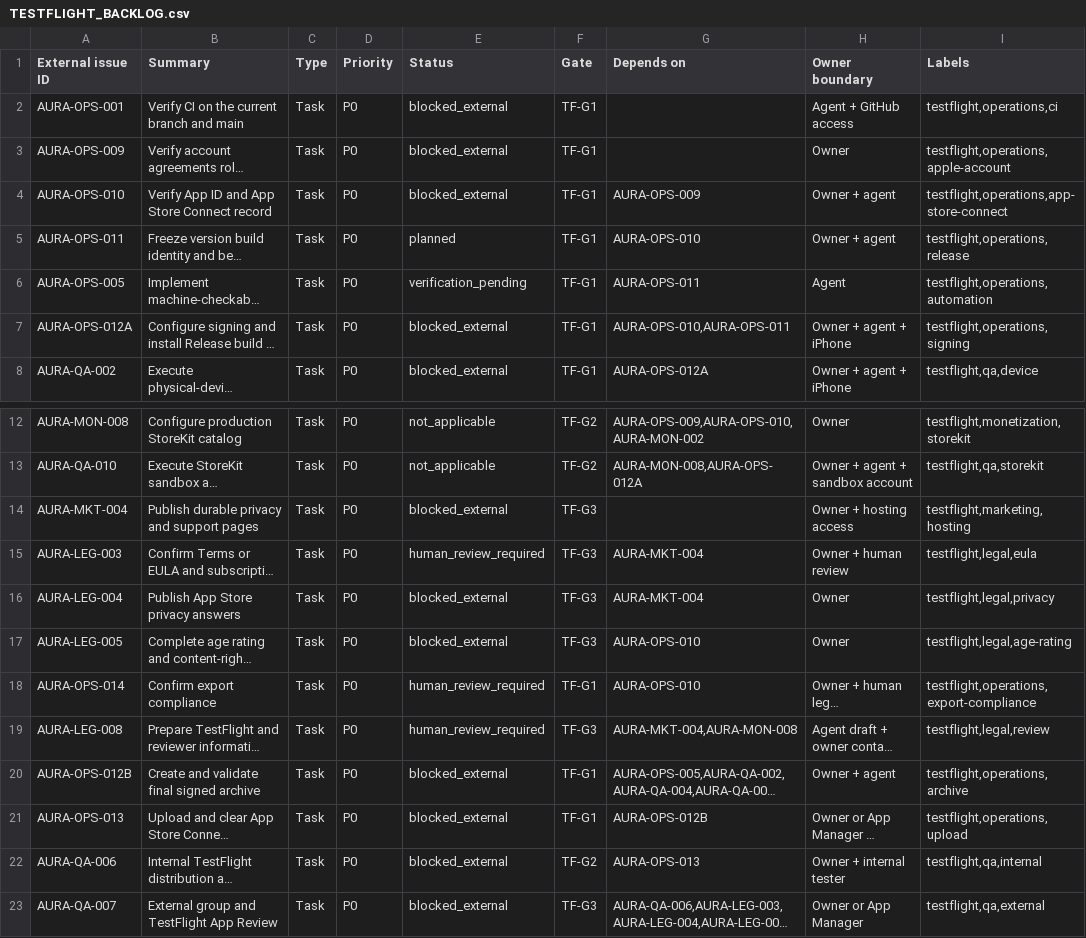
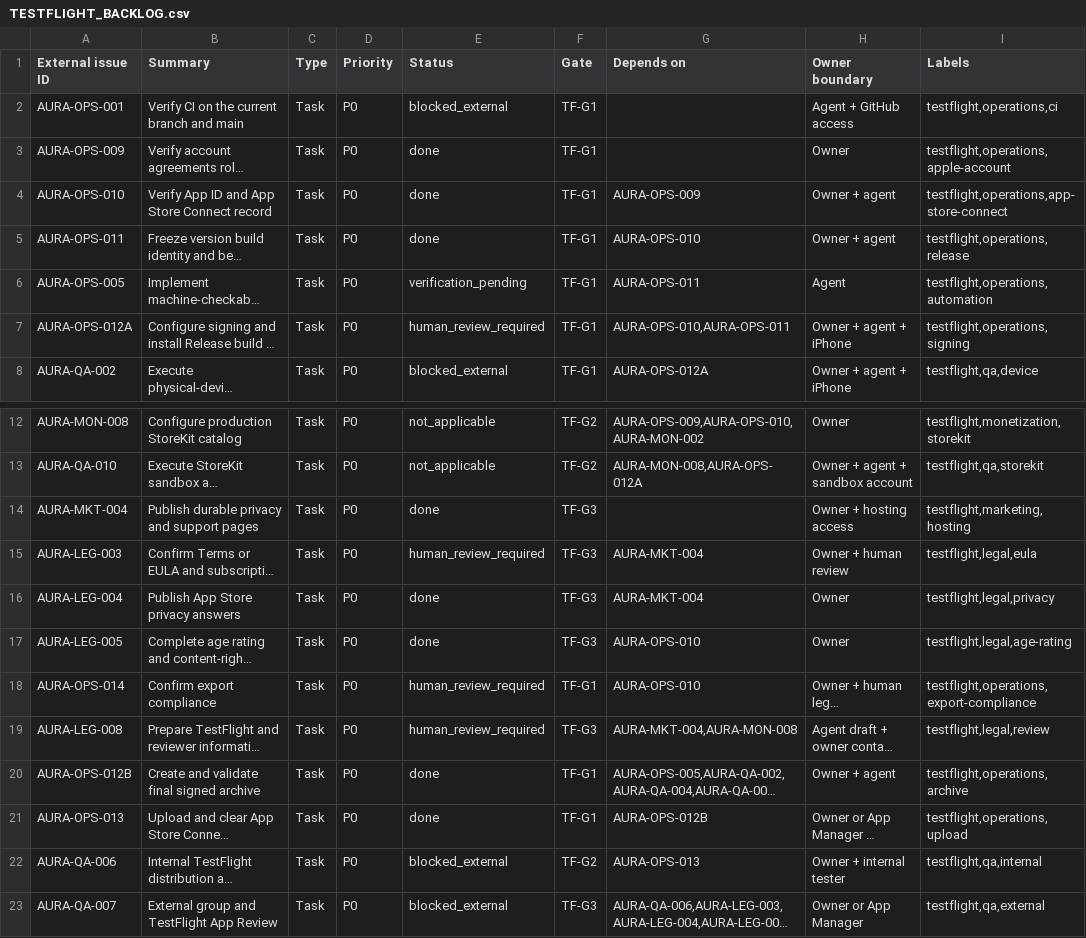
Before and after one commit to pri8771/aurafit, a CSV file: docs/mirrors/TESTFLIGHT_BACKLOG.csv, drawn as a sheet; only a part is shown, gaps mark what is left out; long unchanged cells end in …; the diff names each change by its address in the sheet, - before the commit and + after, or states it on an @@ line.

```diff
--- a/docs/mirrors/TESTFLIGHT_BACKLOG.csv
+++ b/docs/mirrors/TESTFLIGHT_BACKLOG.csv
-E3:E4 (Status): blocked_external
+E3:E4 (Status): done
-E5 (Status): planned
+E5 (Status): done
-E7 (Status): blocked_external
+E7 (Status): human_review_required
-E14 (Status): blocked_external
+E14 (Status): done
-E16:E17 (Status): blocked_external
+E16:E17 (Status): done
-E20:E21 (Status): blocked_external
+E20:E21 (Status): done
```
Also changed, not shown: 40 other files.
